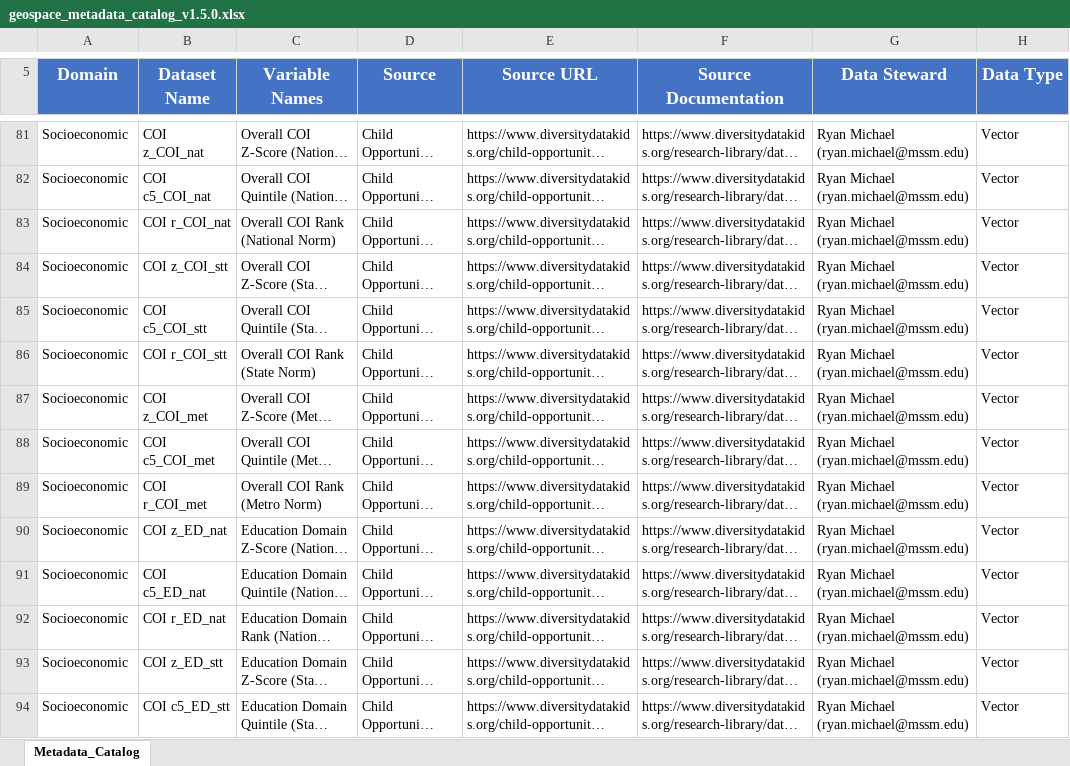
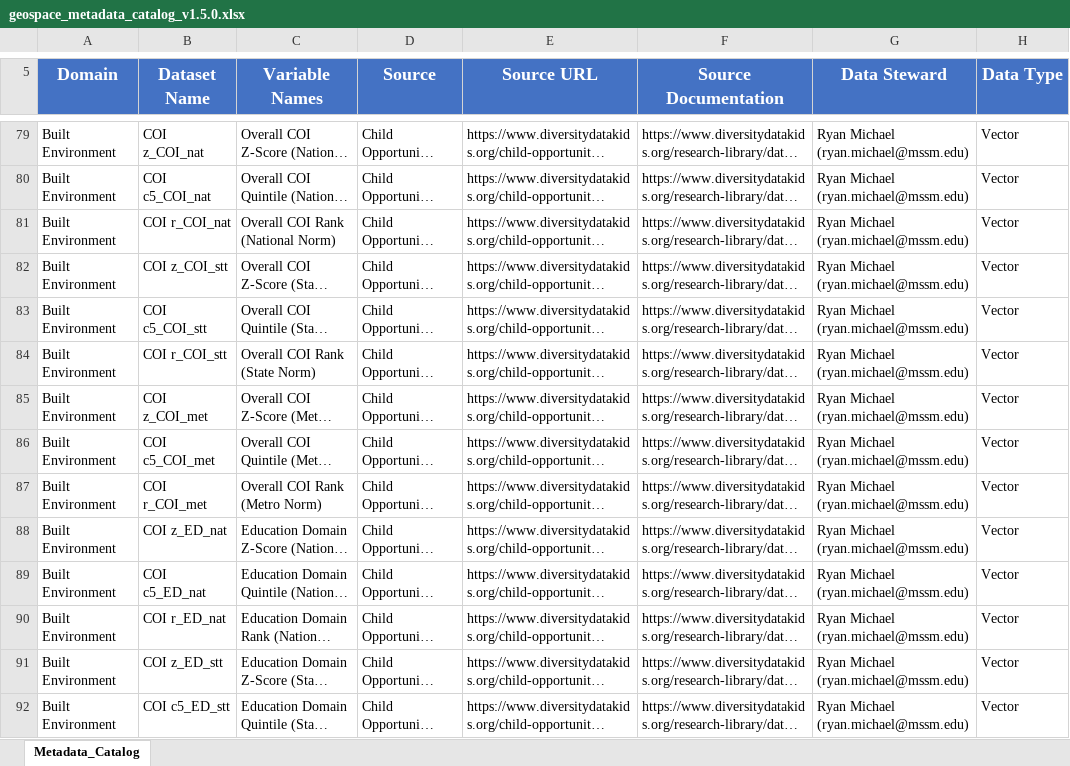
Before and after one commit to labgeea/geospace_data, an Excel workbook: catalog/geospace_metadata_catalog_v1.5.0.xlsx, sheet Metadata_Catalog, drawn as a sheet; only a part is shown, gaps mark what is left out; long unchanged cells end in …; values as stored, in another font and other column widths than the file's, no borders; addresses are those after the commit; the diff covers the shown part only; the diff names each change by its address in the sheet, - before the commit and + after, or states it on an @@ line.

Commit message:
Move socioeconomic domain to built environment

```diff
--- a/catalog/geospace_metadata_catalog_v1.5.0.xlsx (sheet Metadata_Catalog)
+++ b/catalog/geospace_metadata_catalog_v1.5.0.xlsx (sheet Metadata_Catalog)
-A79:A92 (Domain): Socioeconomic
+A79:A92 (Domain): Built Environment
```
Also changed, not shown: 2 removed rows and 48 edited cells elsewhere in this sheet, 1 other file.
